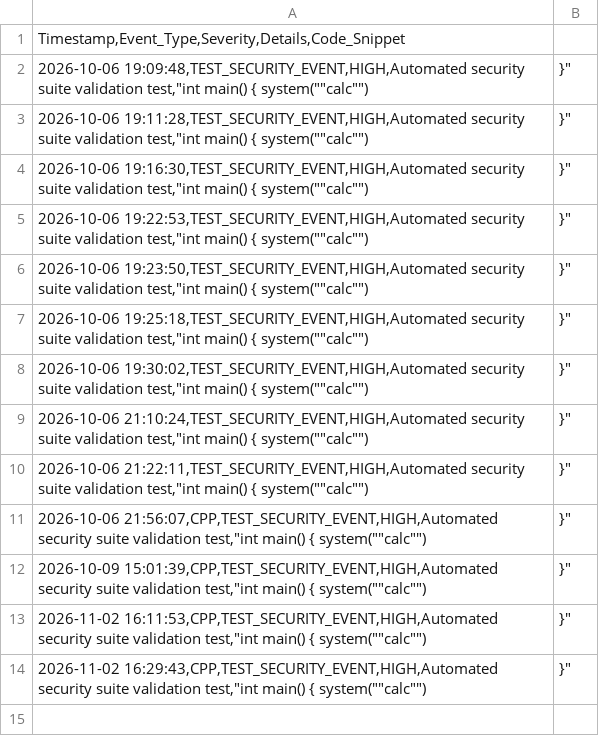
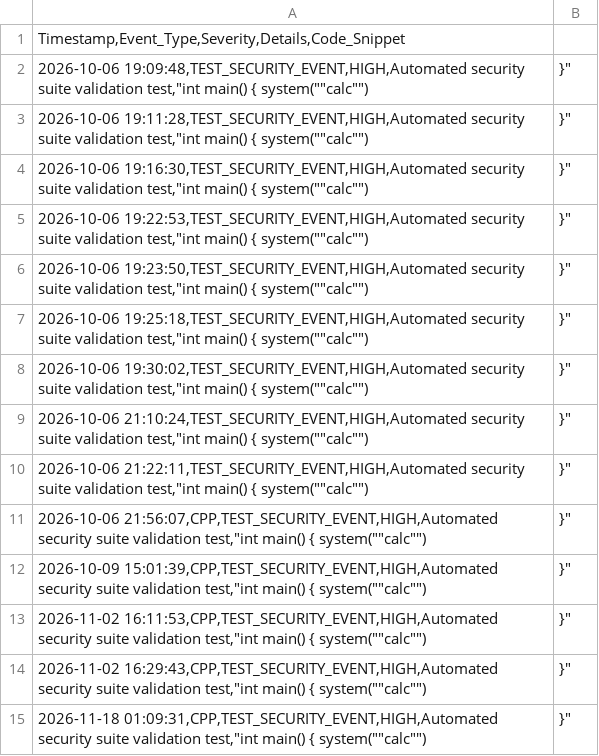
Before and after one commit to prajwalkumar3535-sys/Chatbot-Driven-Compiler-Debugger, a CSV file: security_events.csv, drawn as a sheet; the diff names each change by its address in the sheet, - before the commit and + after, or states it on an @@ line.

```diff
--- a/security_events.csv
+++ b/security_events.csv
+row 15: 2026-11-18 01:09:31,CPP,TEST_SECURITY_EVENT,HIGH,Automated security suite validation test,"int main() { system(""calc"") | }"
```
Also changed, not shown: 8 other files.
